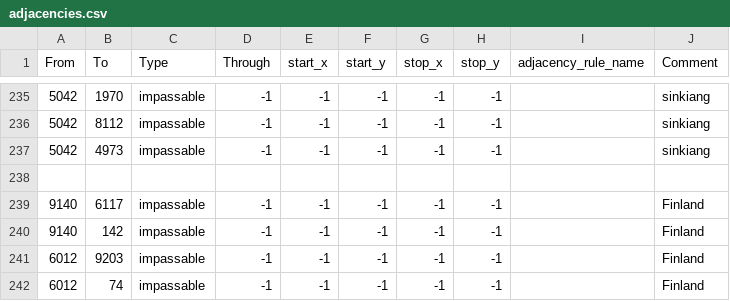
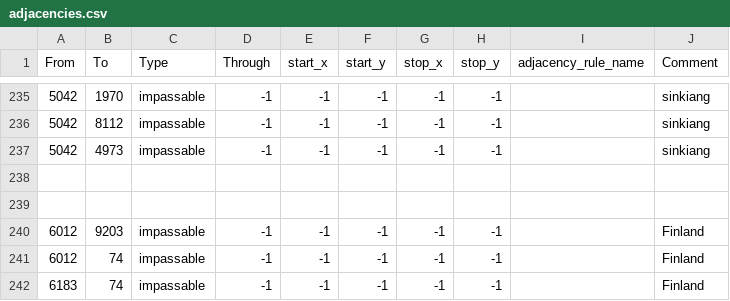
Before and after one commit to vincent-wagner/HFU, a CSV file: map/adjacencies.csv, drawn as a sheet; only a part is shown, gaps mark what is left out; the shorter side is filled out with more unchanged rows; the diff names each change by its address in the sheet, - before the commit and + after, or states it on an @@ line.

```diff
--- a/map/adjacencies.csv
+++ b/map/adjacencies.csv
-row 239: 9140 | 6117 | impassable | -1 | -1 | -1 | -1 | -1 |  | Finland
+row 239: (empty)
-row 240: 9140 | 142 | impassable | -1 | -1 | -1 | -1 | -1 |  | Finland
```
Also changed, not shown: 17 other files.
